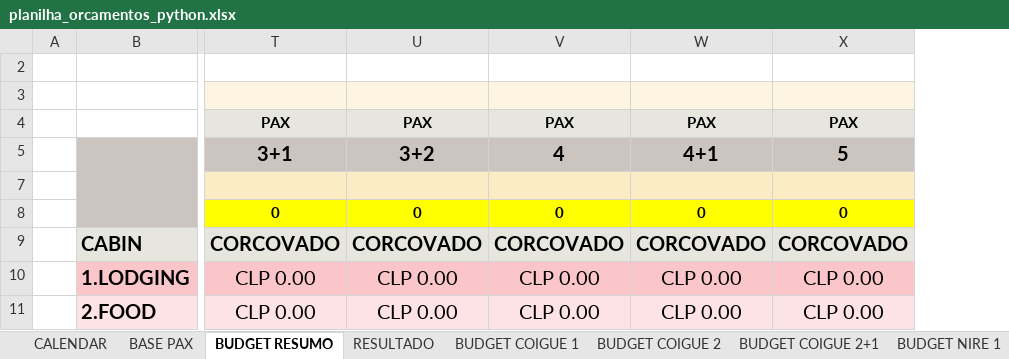
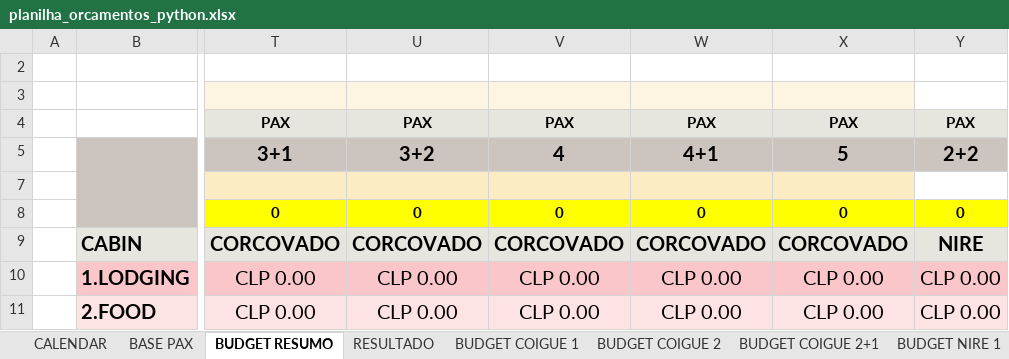
Before and after one commit to gustavozylbersztajn-source/mapu-orcamentos, an Excel workbook: assets/templates/planilha_orcamentos_python.xlsx, sheet BUDGET RESUMO, drawn as a sheet; only a part is shown, gaps mark what is left out; values as stored, in another font and other column widths than the file's, no borders; charts and pictures not drawn; the diff names each change by its address in the sheet, - before the commit and + after, or states it on an @@ line.

Commit message:
Adiciona capacidade NIRE 2 adultos + 2 criancas (reforma)
- Nova aba "BUDGET NIRE 2+2" no template (clonada da CHAITEN 2+2,
  mesma estrutura de formulas, so troca a referencia de cabana)
- Nova coluna Y na BUDGET RESUMO com todas as formulas de agregacao
  (subtotal, taxa agencia, taxa CC, valor por pessoa)
- RESULTADO atualizado para somar a coluna Y nas 8 categorias
- CABIN_MAP: NIRE (2,2) -> coluna Y
- _hide_inactive_budget_cols e flags de ativacao ampliados para incluir Y
- Label do app atualizado: "NIRE (ate 2 adultos + 2 criancas)"
- Testado: geracao isolada de NIRE 2+2 bate com a formula de calibracao
  (fator 0.95) usada nas outras cabanas; regressao com as 4 cabanas
  simultaneas confirma que nada quebrou

```diff
--- a/assets/templates/planilha_orcamentos_python.xlsx (sheet BUDGET RESUMO)
+++ b/assets/templates/planilha_orcamentos_python.xlsx (sheet BUDGET RESUMO)
+column Y, rows 4-11: PAX | 2+2 |  | 0 | NIRE | CLP 0.00 | CLP 0.00
```
Also changed, not shown: other sheet tabs, formulas that keep their value, 2 other files.
